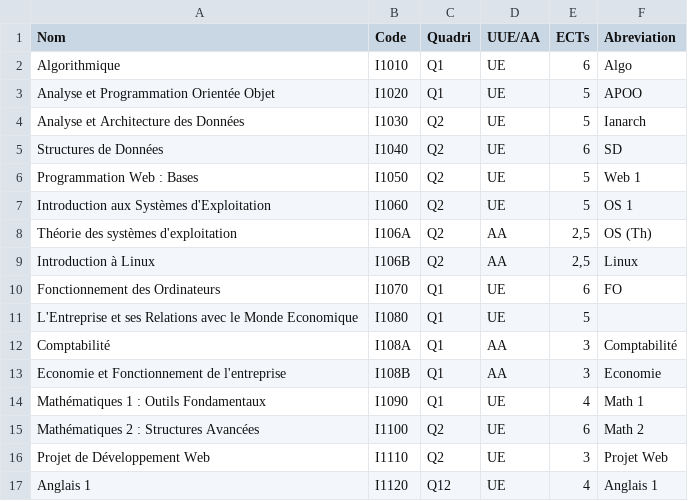
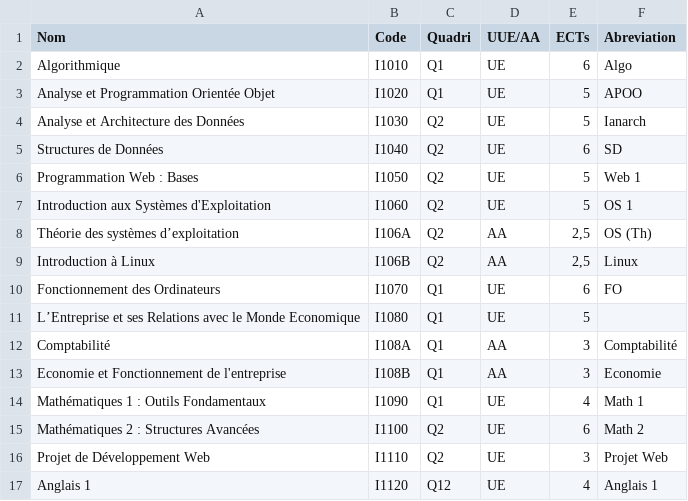
Before and after one commit to marcoamory/projet_web, a CSV file: conf/programme_bloc1.csv, drawn as a sheet; the diff names each change by its address in the sheet, - before the commit and + after, or states it on an @@ line.

```diff
--- a/conf/programme_bloc1.csv
+++ b/conf/programme_bloc1.csv
-A8 (Nom): Théorie des systèmes d'exploitation
+A8 (Nom): Théorie des systèmes d’exploitation
-A11 (Nom): L'Entreprise et ses…
+A11 (Nom): L’Entreprise et ses…
```
Also changed, not shown: conf/professeurs.csv, conf/programme_bloc2.csv, 5 other files.
